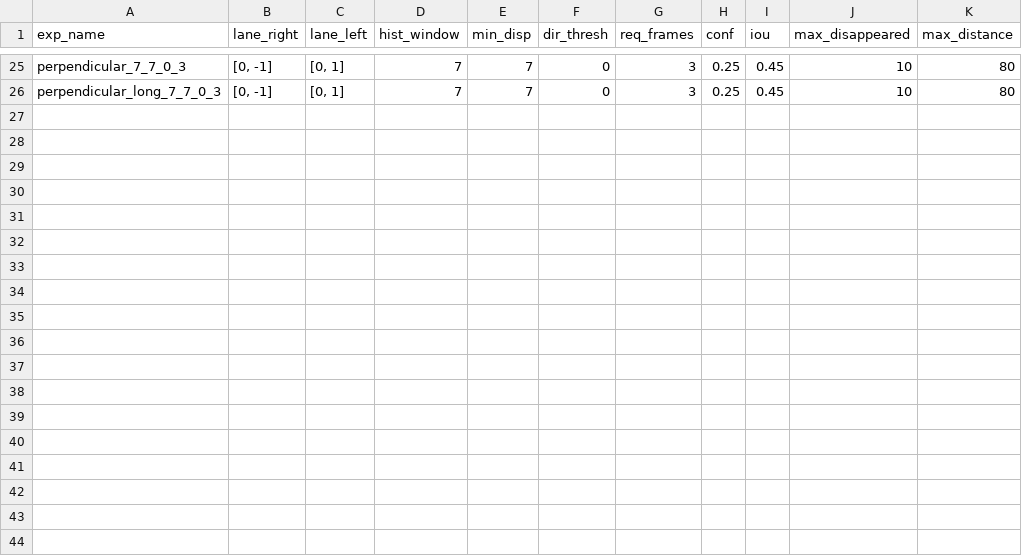
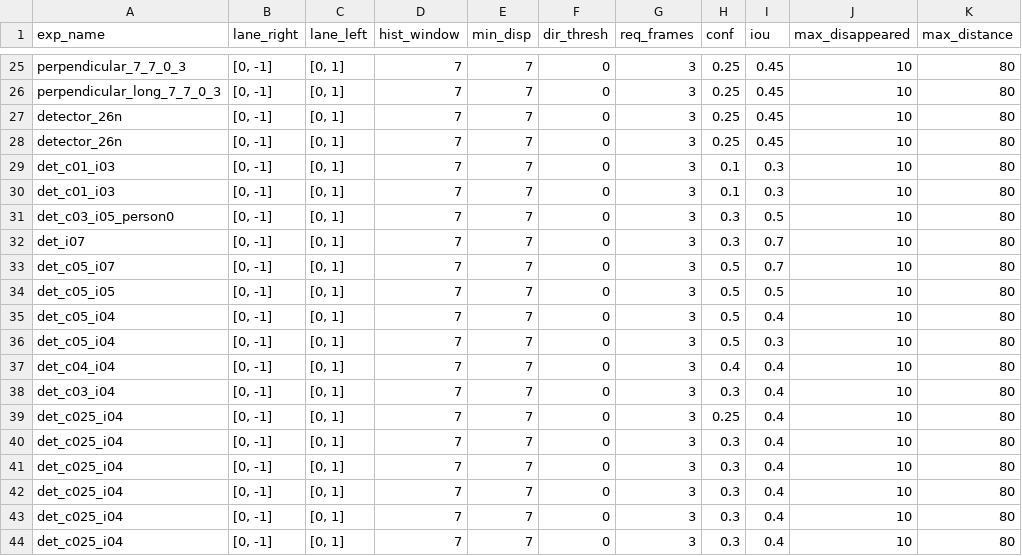
Before and after one commit to jhilpatel06/TrafficRulesViolationDetection, a CSV file: backend/experiments/_experiment_configs.csv, drawn as a sheet; only a part is shown, gaps mark what is left out; the diff names each change by its address in the sheet, - before the commit and + after, or states it on an @@ line.

```diff
--- a/backend/experiments/_experiment_configs.csv
+++ b/backend/experiments/_experiment_configs.csv
+row 27: detector_26n | [0, -1] | [0, 1] | 7 | 7 | 0 | 3 | 0.25 | 0.45 | 10 | 80
+row 28: detector_26n | [0, -1] | [0, 1] | 7 | 7 | 0 | 3 | 0.25 | 0.45 | 10 | 80
+row 29: det_c01_i03 | [0, -1] | [0, 1] | 7 | 7 | 0 | 3 | 0.1 | 0.3 | 10 | 80
+row 30: det_c01_i03 | [0, -1] | [0, 1] | 7 | 7 | 0 | 3 | 0.1 | 0.3 | 10 | 80
+row 31: det_c03_i05_person0 | [0, -1] | [0, 1] | 7 | 7 | 0 | 3 | 0.3 | 0.5 | 10 | 80
+row 32: det_i07 | [0, -1] | [0, 1] | 7 | 7 | 0 | 3 | 0.3 | 0.7 | 10 | 80
+row 33: det_c05_i07 | [0, -1] | [0, 1] | 7 | 7 | 0 | 3 | 0.5 | 0.7 | 10 | 80
+row 34: det_c05_i05 | [0, -1] | [0, 1] | 7 | 7 | 0 | 3 | 0.5 | 0.5 | 10 | 80
+row 35: det_c05_i04 | [0, -1] | [0, 1] | 7 | 7 | 0 | 3 | 0.5 | 0.4 | 10 | 80
+row 36: det_c05_i04 | [0, -1] | [0, 1] | 7 | 7 | 0 | 3 | 0.5 | 0.3 | 10 | 80
+row 37: det_c04_i04 | [0, -1] | [0, 1] | 7 | 7 | 0 | 3 | 0.4 | 0.4 | 10 | 80
+row 38: det_c03_i04 | [0, -1] | [0, 1] | 7 | 7 | 0 | 3 | 0.3 | 0.4 | 10 | 80
+row 39: det_c025_i04 | [0, -1] | [0, 1] | 7 | 7 | 0 | 3 | 0.25 | 0.4 | 10 | 80
+row 40: det_c025_i04 | [0, -1] | [0, 1] | 7 | 7 | 0 | 3 | 0.3 | 0.4 | 10 | 80
+row 41: det_c025_i04 | [0, -1] | [0, 1] | 7 | 7 | 0 | 3 | 0.3 | 0.4 | 10 | 80
+row 42: det_c025_i04 | [0, -1] | [0, 1] | 7 | 7 | 0 | 3 | 0.3 | 0.4 | 10 | 80
+row 43: det_c025_i04 | [0, -1] | [0, 1] | 7 | 7 | 0 | 3 | 0.3 | 0.4 | 10 | 80
+row 44: det_c025_i04 | [0, -1] | [0, 1] | 7 | 7 | 0 | 3 | 0.3 | 0.4 | 10 | 80
```
Also changed, not shown: 21 other files.
